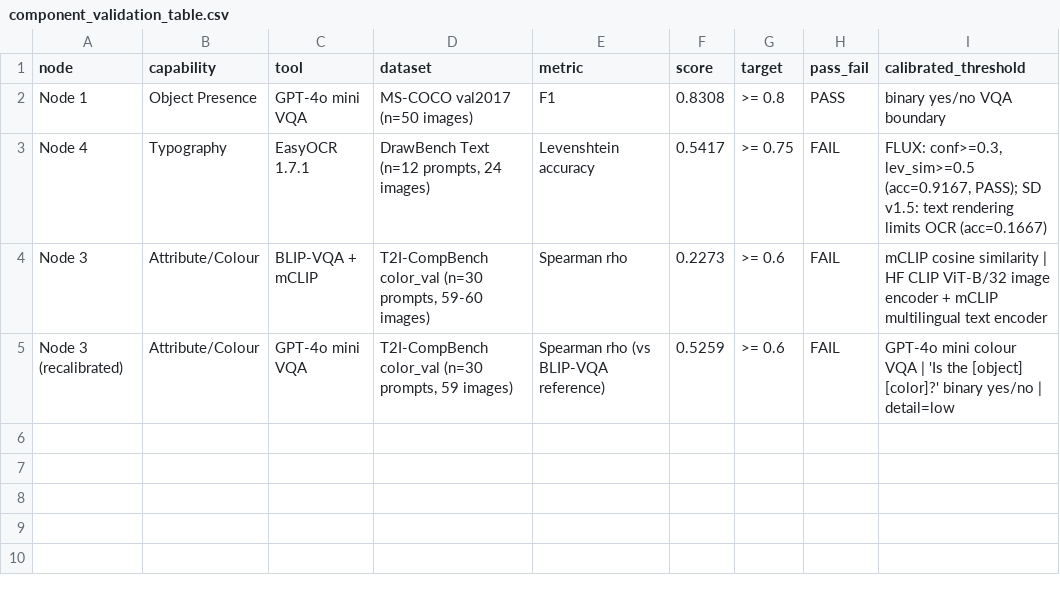
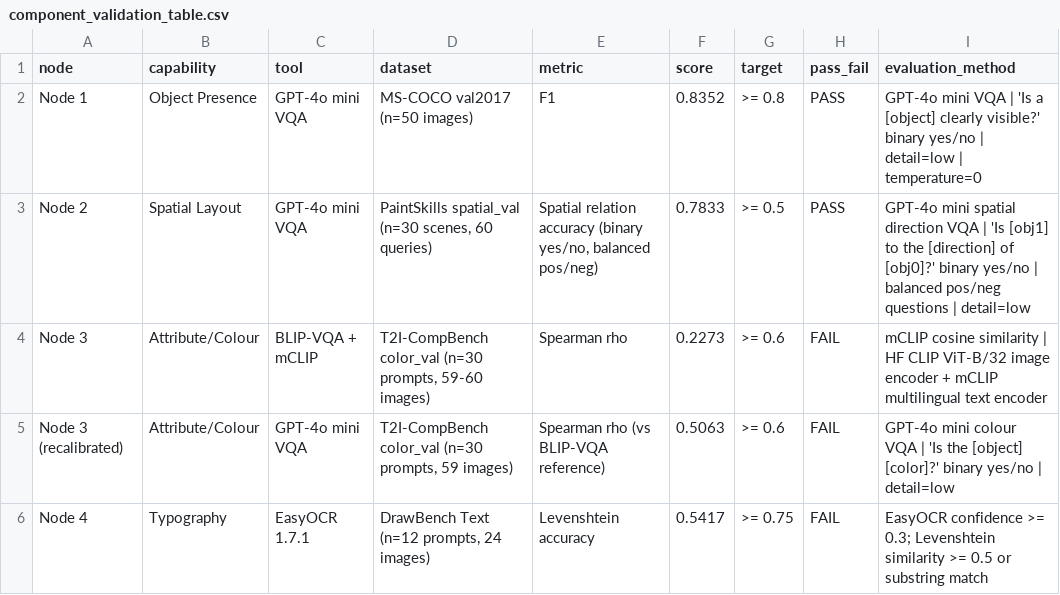
Before and after one commit to KalyaniKudalkar/MulBrandEval, a CSV file: results/phase1c/component_validation_table.csv, drawn as a sheet.

Commit message:
Phase 1C complete — component validation final results (3-run stable)
Node 1 Object Presence: F1=0.8352 PASS
Node 2 Spatial Layout: Accuracy=0.7833 PASS
Node 3 Colour mCLIP: rho=0.2273 FAIL (tool selection error, audit trail preserved)
Node 3r Colour GPT recalibrated: rho=0.5063 p<0.0001 FAIL (accepted, documented)
Node 4 Typography: Accuracy=0.5417 FAIL (FLUX=0.9167 PASS, SD15=0.1667 architectural)

sorted() non-determinism fix applied. evaluation_method column rename applied.
Results stable across 3 independent full pipeline runs. M1 complete.

```diff
--- a/results/phase1c/component_validation_table.csv
+++ b/results/phase1c/component_validation_table.csv
@@ -1,5 +1,6 @@
-node,capability,tool,dataset,metric,score,target,pass_fail,calibrated_threshold
-Node 1,Object Presence,GPT-4o mini VQA,MS-COCO val2017 (n=50 images),F1,0.8308,>= 0.8,PASS,binary yes/no VQA boundary
-Node 4,Typography,EasyOCR 1.7.1,"DrawBench Text (n=12 prompts, 24 images)",Levenshtein accuracy,0.5417,>= 0.75,FAIL,"FLUX: conf>=0.3, lev_sim>=0.5 (acc=0.9167, PASS); SD v1.5: text rendering limits OCR (acc=0.1667)"
+node,capability,tool,dataset,metric,score,target,pass_fail,evaluation_method
+Node 1,Object Presence,GPT-4o mini VQA,MS-COCO val2017 (n=50 images),F1,0.8352,>= 0.8,PASS,GPT-4o mini VQA | 'Is a [object] clearly visible?' binary yes/no | detail=low | temperature=0
+Node 2,Spatial Layout,GPT-4o mini VQA,"PaintSkills spatial_val (n=30 scenes, 60 queries)","Spatial relation accuracy (binary yes/no, balanced pos/neg)",0.7833,>= 0.5,PASS,GPT-4o mini spatial direction VQA | 'Is [obj1] to the [direction] of [obj0]?' binary yes/no | balanced pos/neg questions | detail=low
 Node 3,Attribute/Colour,BLIP-VQA + mCLIP,"T2I-CompBench color_val (n=30 prompts, 59-60 images)",Spearman rho,0.2273,>= 0.6,FAIL,mCLIP cosine similarity | HF CLIP ViT-B/32 image encoder + mCLIP multilingual text encoder
-Node 3 (recalibrated),Attribute/Colour,GPT-4o mini VQA,"T2I-CompBench color_val (n=30 prompts, 59 images)",Spearman rho (vs BLIP-VQA reference),0.5259,>= 0.6,FAIL,GPT-4o mini colour VQA | 'Is the [object] [color]?' binary yes/no | detail=low
+Node 3 (recalibrated),Attribute/Colour,GPT-4o mini VQA,"T2I-CompBench color_val (n=30 prompts, 59 images)",Spearman rho (vs BLIP-VQA reference),0.5063,>= 0.6,FAIL,GPT-4o mini colour VQA | 'Is the [object] [color]?' binary yes/no | detail=low
+Node 4,Typography,EasyOCR 1.7.1,"DrawBench Text (n=12 prompts, 24 images)",Levenshtein accuracy,0.5417,>= 0.75,FAIL,EasyOCR confidence >= 0.3; Levenshtein similarity >= 0.5 or substring match
```
Also changed, not shown: results/phase1c/node1_object_presence.csv, results/phase1c/node3_recalibrated.csv, 5 other files.
